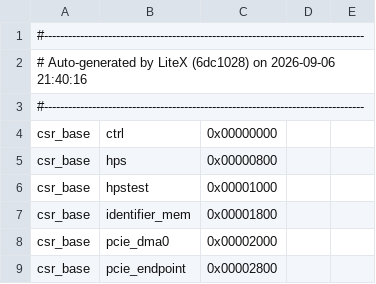
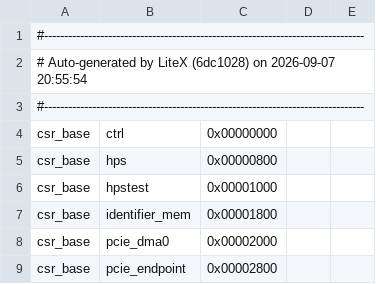
Before and after one commit to Dracnea/FPGA-Retro, a CSV file: bitstreams/c1100_hps_video_test.csr.csv, drawn as a sheet; only a part is shown.

```diff
--- a/bitstreams/c1100_hps_video_test.csr.csv
+++ b/bitstreams/c1100_hps_video_test.csr.csv
@@ -1,3 +1,3 @@
 #--------------------------------------------------------------------------------
-# Auto-generated by LiteX (6dc1028) on 2026-09-06 21:40:16
+# Auto-generated by LiteX (6dc1028) on 2026-09-07 20:55:54
 #--------------------------------------------------------------------------------
```
Also changed, not shown: 14 other files.
